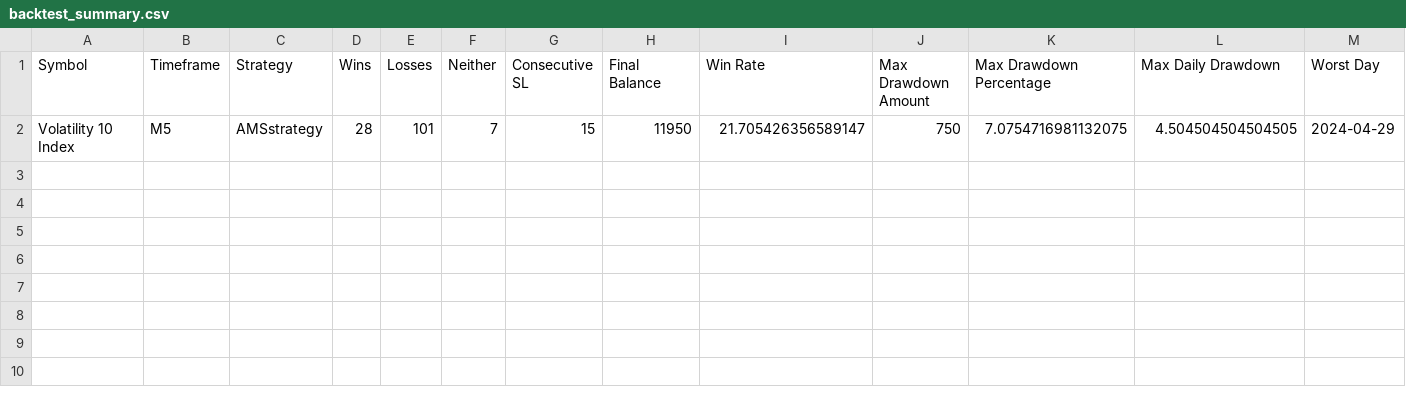
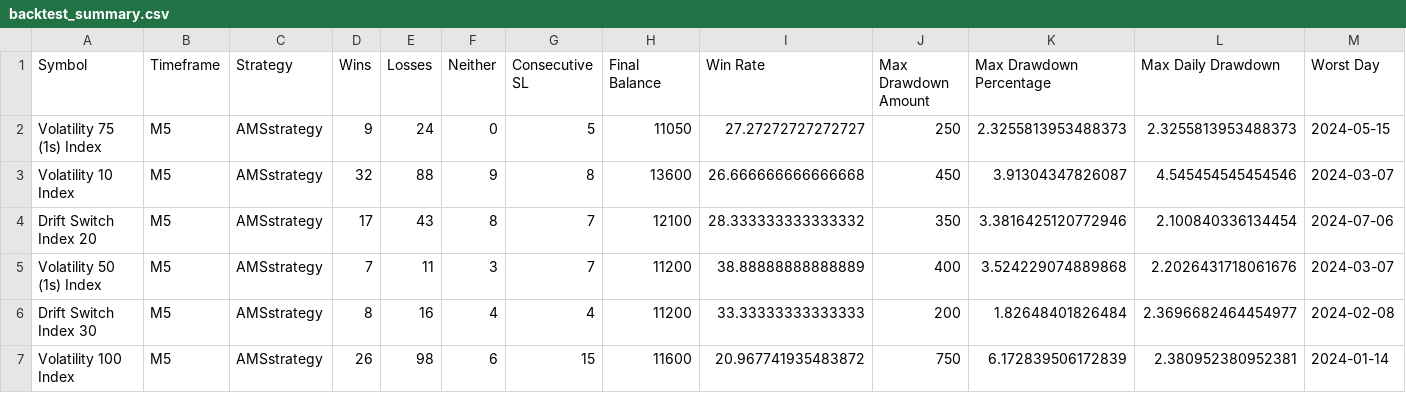
Before and after one commit to Faithmanex/Bot, a CSV file: backtest_summary/backtest_summary.csv, drawn as a sheet; removed rows and columns are numbered as before the commit, all else as after; the diff names each change by its address in the sheet, - before the commit and + after, or states it on an @@ line.

```diff
--- a/backtest_summary/backtest_summary.csv
+++ b/backtest_summary/backtest_summary.csv
-row 2: Volatility 10 Index | M5 | AMSstrategy | 28 | 101 | 7 | 15 | 11950 | 21.705426356589147 | 750 | 7.0754716981132075 | 4.504504504504505 | 2024-04-29
+row 2: Volatility 75 (1s) Index | M5 | AMSstrategy | 9 | 24 | 0 | 5 | 11050 | 27.27272727272727 | 250 | 2.3255813953488373 | 2.3255813953488373 | 2024-05-15
+row 3: Volatility 10 Index | M5 | AMSstrategy | 32 | 88 | 9 | 8 | 13600 | 26.666666666666668 | 450 | 3.91304347826087 | 4.545454545454546 | 2024-03-07
+row 4: Drift Switch Index 20 | M5 | AMSstrategy | 17 | 43 | 8 | 7 | 12100 | 28.333333333333332 | 350 | 3.3816425120772946 | 2.100840336134454 | 2024-07-06
+row 5: Volatility 50 (1s) Index | M5 | AMSstrategy | 7 | 11 | 3 | 7 | 11200 | 38.88888888888889 | 400 | 3.524229074889868 | 2.2026431718061676 | 2024-03-07
+row 6: Drift Switch Index 30 | M5 | AMSstrategy | 8 | 16 | 4 | 4 | 11200 | 33.33333333333333 | 200 | 1.82648401826484 | 2.3696682464454977 | 2024-02-08
+row 7: Volatility 100 Index | M5 | AMSstrategy | 26 | 98 | 6 | 15 | 11600 | 20.967741935483872 | 750 | 6.172839506172839 | 2.380952380952381 | 2024-01-14
```
Also changed, not shown: 2 other files.
